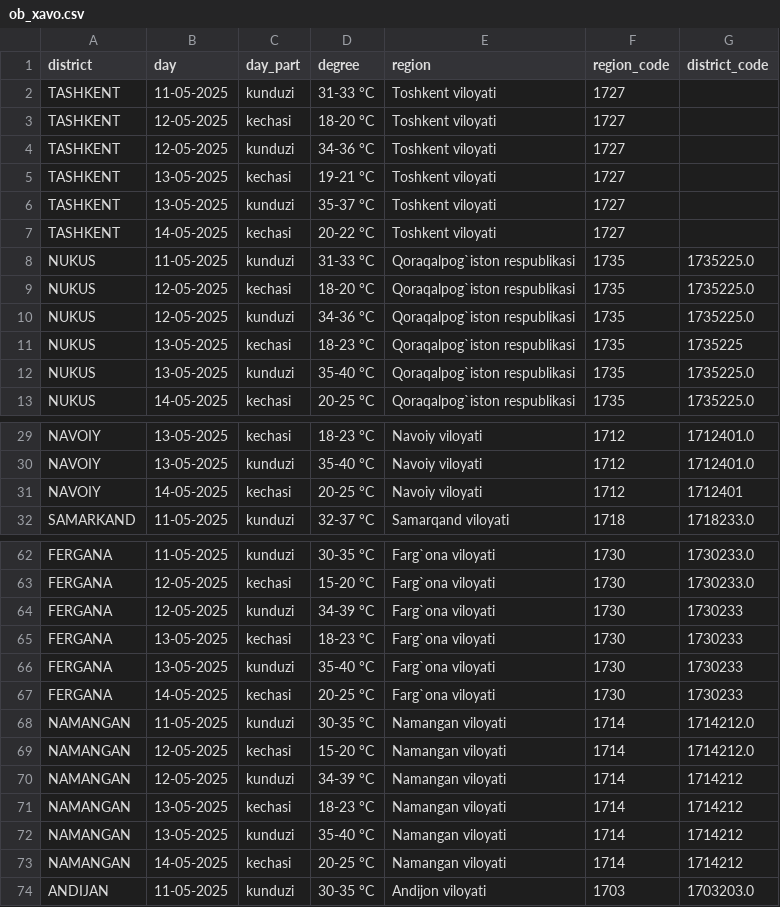
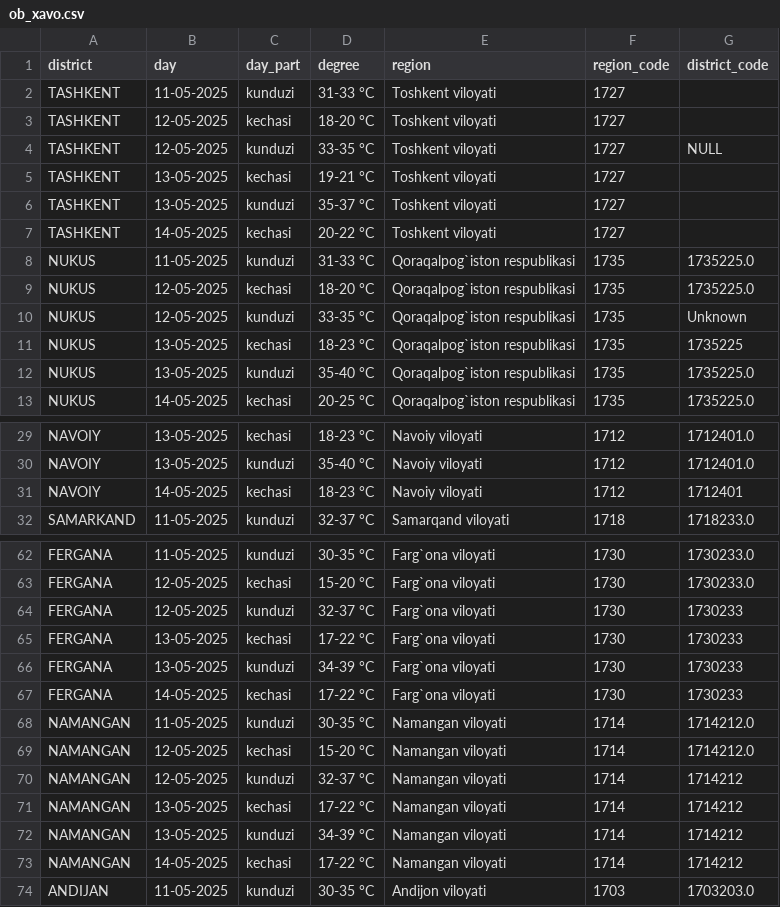
Before and after one commit to krv006/Maab_students, a CSV file: Ob-havo/ob_xavo.csv, drawn as a sheet; only a part is shown, gaps mark what is left out; the diff covers the shown part only.

```diff
--- a/Ob-havo/ob_xavo.csv
+++ b/Ob-havo/ob_xavo.csv
@@ -3,3 +3,3 @@ TASHKENT,11-05-2025,kunduzi,31-33 °C,Toshkent viloyati,1727,
 TASHKENT,12-05-2025,kechasi,18-20 °C,Toshkent viloyati,1727,
-TASHKENT,12-05-2025,kunduzi,34-36 °C,Toshkent viloyati,1727,
+TASHKENT,12-05-2025,kunduzi,33-35 °C,Toshkent viloyati,1727,NULL
 TASHKENT,13-05-2025,kechasi,19-21 °C,Toshkent viloyati,1727,
@@ -9,3 +9,3 @@ NUKUS,11-05-2025,kunduzi,31-33 °C,Qoraqalpog`iston respublikasi,1735,1735225.0
 NUKUS,12-05-2025,kechasi,18-20 °C,Qoraqalpog`iston respublikasi,1735,1735225.0
-NUKUS,12-05-2025,kunduzi,34-36 °C,Qoraqalpog`iston respublikasi,1735,1735225.0
+NUKUS,12-05-2025,kunduzi,33-35 °C,Qoraqalpog`iston respublikasi,1735,Unknown
 NUKUS,13-05-2025,kechasi,18-23 °C,Qoraqalpog`iston respublikasi,1735,1735225
@@ -30,3 +30,3 @@ NAVOIY,13-05-2025,kechasi,18-23 °C,Navoiy viloyati,1712,1712401.0
 NAVOIY,13-05-2025,kunduzi,35-40 °C,Navoiy viloyati,1712,1712401.0
-NAVOIY,14-05-2025,kechasi,20-25 °C,Navoiy viloyati,1712,1712401
+NAVOIY,14-05-2025,kechasi,18-23 °C,Navoiy viloyati,1712,1712401
 SAMARKAND,11-05-2025,kunduzi,32-37 °C,Samarqand viloyati,1718,1718233.0
@@ -63,12 +63,12 @@ FERGANA,11-05-2025,kunduzi,30-35 °C,Farg`ona viloyati,1730,1730233.0
 FERGANA,12-05-2025,kechasi,15-20 °C,Farg`ona viloyati,1730,1730233.0
-FERGANA,12-05-2025,kunduzi,34-39 °C,Farg`ona viloyati,1730,1730233
-FERGANA,13-05-2025,kechasi,18-23 °C,Farg`ona viloyati,1730,1730233
-FERGANA,13-05-2025,kunduzi,35-40 °C,Farg`ona viloyati,1730,1730233
-FERGANA,14-05-2025,kechasi,20-25 °C,Farg`ona viloyati,1730,1730233
+FERGANA,12-05-2025,kunduzi,32-37 °C,Farg`ona viloyati,1730,1730233
+FERGANA,13-05-2025,kechasi,17-22 °C,Farg`ona viloyati,1730,1730233
+FERGANA,13-05-2025,kunduzi,34-39 °C,Farg`ona viloyati,1730,1730233
+FERGANA,14-05-2025,kechasi,17-22 °C,Farg`ona viloyati,1730,1730233
 NAMANGAN,11-05-2025,kunduzi,30-35 °C,Namangan viloyati,1714,1714212.0
 NAMANGAN,12-05-2025,kechasi,15-20 °C,Namangan viloyati,1714,1714212.0
-NAMANGAN,12-05-2025,kunduzi,34-39 °C,Namangan viloyati,1714,1714212
-NAMANGAN,13-05-2025,kechasi,18-23 °C,Namangan viloyati,1714,1714212
-NAMANGAN,13-05-2025,kunduzi,35-40 °C,Namangan viloyati,1714,1714212
-NAMANGAN,14-05-2025,kechasi,20-25 °C,Namangan viloyati,1714,1714212
+NAMANGAN,12-05-2025,kunduzi,32-37 °C,Namangan viloyati,1714,1714212
+NAMANGAN,13-05-2025,kechasi,17-22 °C,Namangan viloyati,1714,1714212
+NAMANGAN,13-05-2025,kunduzi,34-39 °C,Namangan viloyati,1714,1714212
+NAMANGAN,14-05-2025,kechasi,17-22 °C,Namangan viloyati,1714,1714212
 ANDIJAN,11-05-2025,kunduzi,30-35 °C,Andijon viloyati,1703,1703203.0
```
Also changed, not shown: 16 added rows and 39 edited cells elsewhere in this file, 2 other files.
